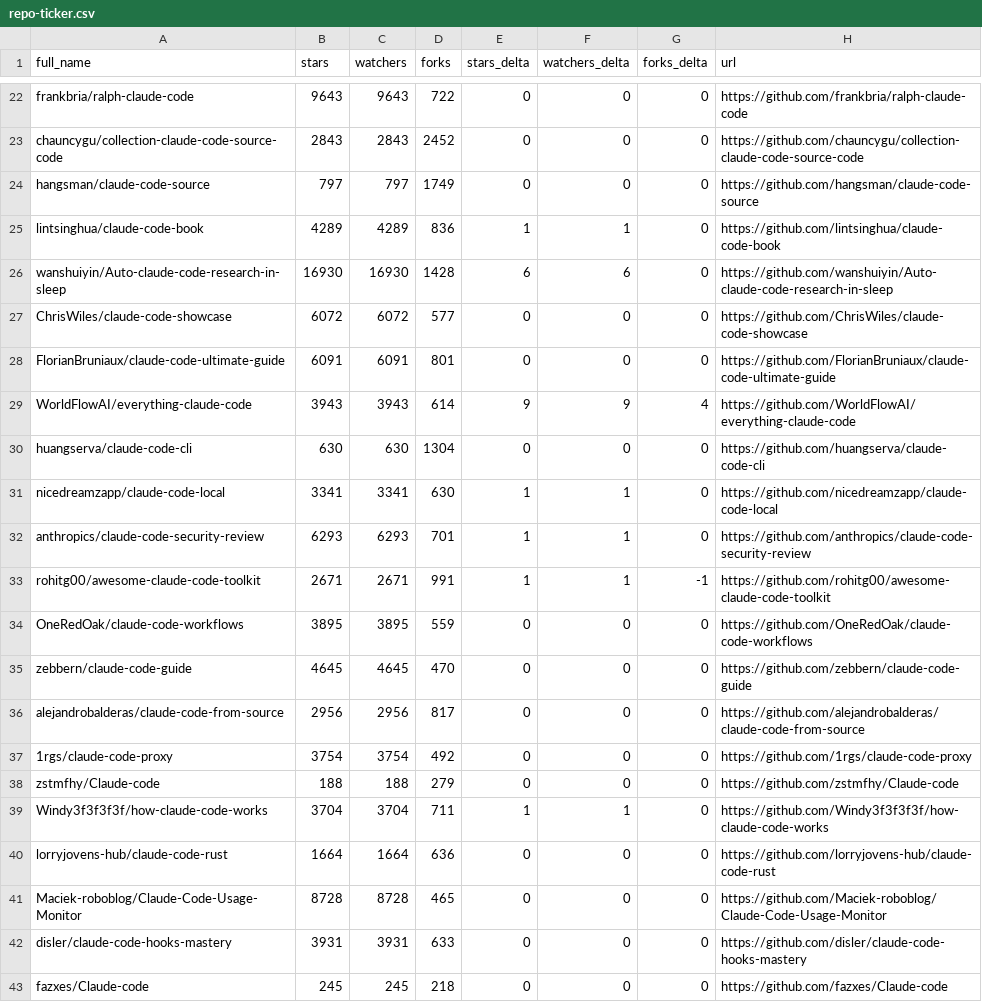
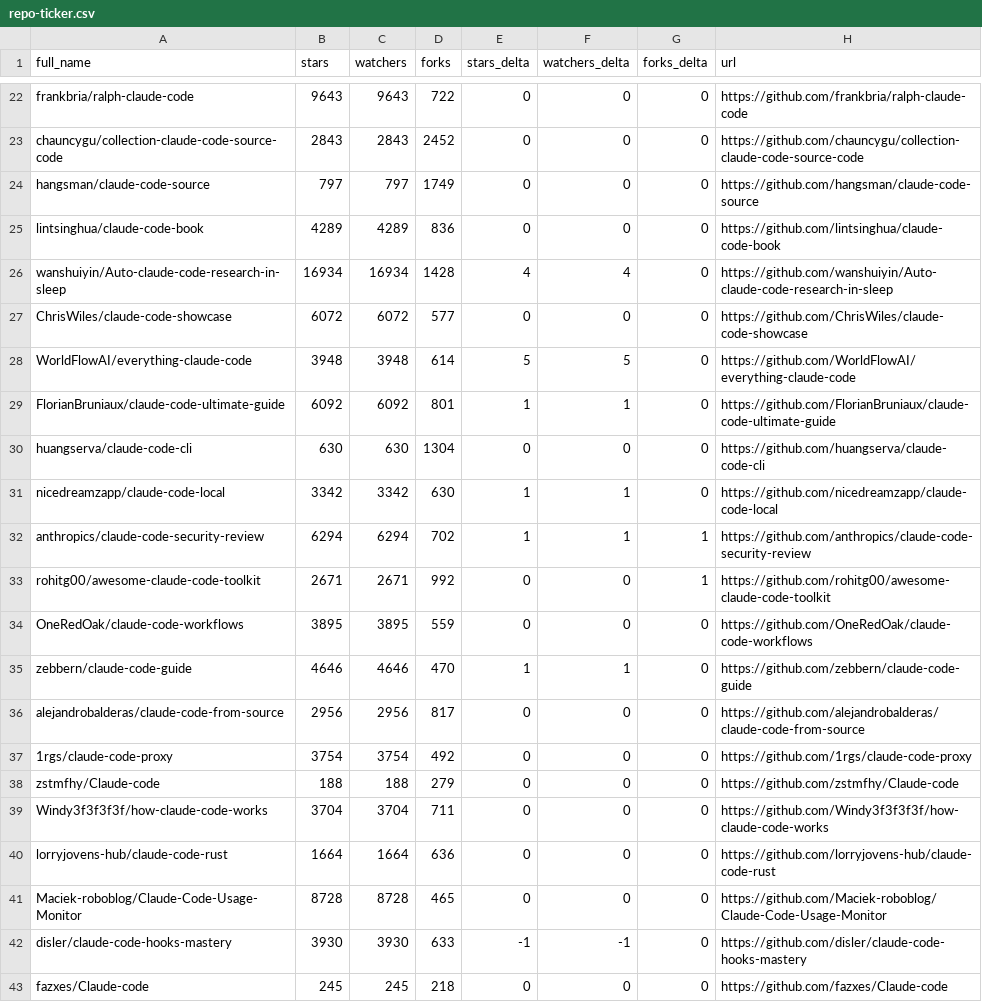
Before and after one commit to louis030195/awesome-claude-code, a CSV file: data/repo-ticker.csv, drawn as a sheet; only a part is shown, gaps mark what is left out; the diff covers the shown part only.

```diff
--- a/data/repo-ticker.csv
+++ b/data/repo-ticker.csv
@@ -24,13 +24,13 @@ chauncygu/collection-claude-code-source-code,2843,2843,2452,0,0,0,https://github
 hangsman/claude-code-source,797,797,1749,0,0,0,https://github.com/hangsman/claude-code-source
-lintsinghua/claude-code-book,4289,4289,836,1,1,0,https://github.com/lintsinghua/claude-code-book
-wanshuiyin/Auto-claude-code-research-in-sleep,16930,16930,1428,6,6,0,https://github.com/wanshuiyin/Auto-claude-code-research-in-sleep
+lintsinghua/claude-code-book,4289,4289,836,0,0,0,https://github.com/lintsinghua/claude-code-book
+wanshuiyin/Auto-claude-code-research-in-sleep,16934,16934,1428,4,4,0,https://github.com/wanshuiyin/Auto-claude-code-research-in-sleep
 ChrisWiles/claude-code-showcase,6072,6072,577,0,0,0,https://github.com/ChrisWiles/claude-code-showcase
-FlorianBruniaux/claude-code-ultimate-guide,6091,6091,801,0,0,0,https://github.com/FlorianBruniaux/claude-code-ultimate-guide
-WorldFlowAI/everything-claude-code,3943,3943,614,9,9,4,https://github.com/WorldFlowAI/everything-claude-code
+WorldFlowAI/everything-claude-code,3948,3948,614,5,5,0,https://github.com/WorldFlowAI/everything-claude-code
+FlorianBruniaux/claude-code-ultimate-guide,6092,6092,801,1,1,0,https://github.com/FlorianBruniaux/claude-code-ultimate-guide
 huangserva/claude-code-cli,630,630,1304,0,0,0,https://github.com/huangserva/claude-code-cli
-nicedreamzapp/claude-code-local,3341,3341,630,1,1,0,https://github.com/nicedreamzapp/claude-code-local
-anthropics/claude-code-security-review,6293,6293,701,1,1,0,https://github.com/anthropics/claude-code-security-review
-rohitg00/awesome-claude-code-toolkit,2671,2671,991,1,1,-1,https://github.com/rohitg00/awesome-claude-code-toolkit
+nicedreamzapp/claude-code-local,3342,3342,630,1,1,0,https://github.com/nicedreamzapp/claude-code-local
+anthropics/claude-code-security-review,6294,6294,702,1,1,1,https://github.com/anthropics/claude-code-security-review
+rohitg00/awesome-claude-code-toolkit,2671,2671,992,0,0,1,https://github.com/rohitg00/awesome-claude-code-toolkit
 OneRedOak/claude-code-workflows,3895,3895,559,0,0,0,https://github.com/OneRedOak/claude-code-workflows
-zebbern/claude-code-guide,4645,4645,470,0,0,0,https://github.com/zebbern/claude-code-guide
+zebbern/claude-code-guide,4646,4646,470,1,1,0,https://github.com/zebbern/claude-code-guide
 alejandrobalderas/claude-code-from-source,2956,2956,817,0,0,0,https://github.com/alejandrobalderas/claude-code-from-source
@@ -38,6 +38,6 @@ alejandrobalderas/claude-code-from-source,2956,2956,817,0,0,0,https://github.com
 zstmfhy/Claude-code,188,188,279,0,0,0,https://github.com/zstmfhy/Claude-code
-Windy3f3f3f3f/how-claude-code-works,3704,3704,711,1,1,0,https://github.com/Windy3f3f3f3f/how-claude-code-works
+Windy3f3f3f3f/how-claude-code-works,3704,3704,711,0,0,0,https://github.com/Windy3f3f3f3f/how-claude-code-works
 lorryjovens-hub/claude-code-rust,1664,1664,636,0,0,0,https://github.com/lorryjovens-hub/claude-code-rust
 Maciek-roboblog/Claude-Code-Usage-Monitor,8728,8728,465,0,0,0,https://github.com/Maciek-roboblog/Claude-Code-Usage-Monitor
-disler/claude-code-hooks-mastery,3931,3931,633,0,0,0,https://github.com/disler/claude-code-hooks-mastery
+disler/claude-code-hooks-mastery,3930,3930,633,-1,-1,0,https://github.com/disler/claude-code-hooks-mastery
 fazxes/Claude-code,245,245,218,0,0,0,https://github.com/fazxes/Claude-code
```
Also changed, not shown: 3 added rows, 3 removed rows, 1 moved row and 100 edited cells elsewhere in this file, 2 other files.
